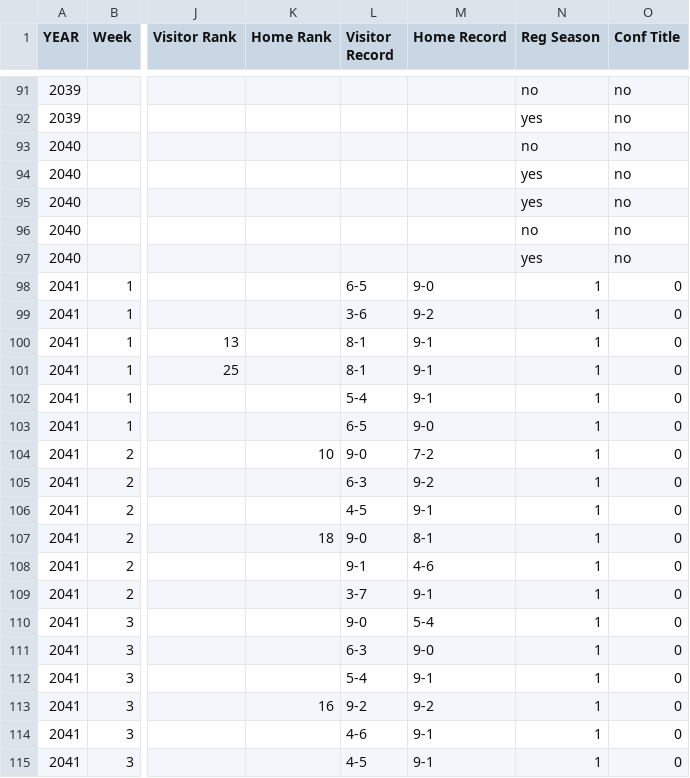
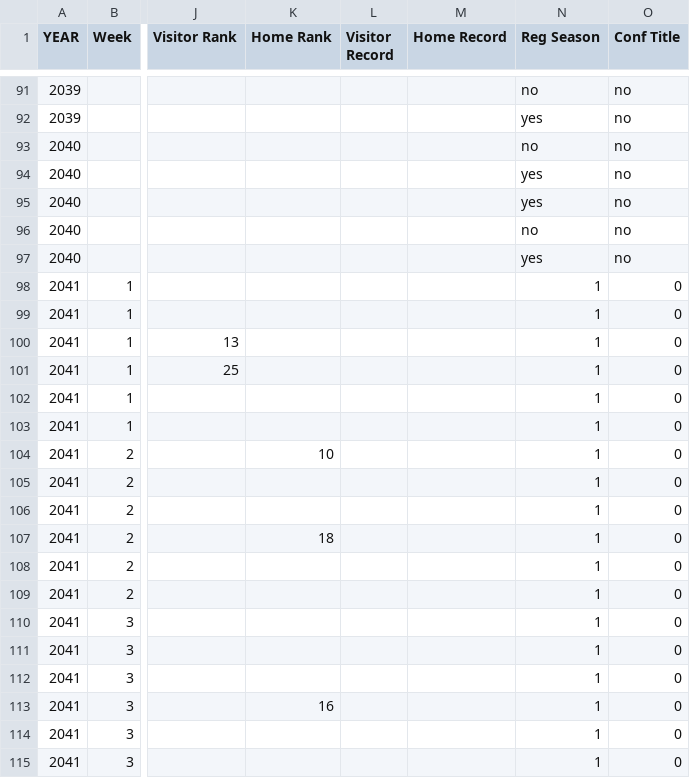
Before and after one commit to Stegs27/CFB_Dynasty_App, a CSV file: CPUscores_MASTER.csv, drawn as a sheet; only a part is shown, gaps mark what is left out; the diff covers the shown part only; the diff names each change by its address in the sheet, - before the commit and + after, or states it on an @@ line.

Commit message:
Add files via upload

```diff
--- a/CPUscores_MASTER.csv
+++ b/CPUscores_MASTER.csv
-L98 (Visitor Record): 6-5
+L98 (Visitor Record): (empty)
-M98 (Home Record): 9-0
+M98 (Home Record): (empty)
-L99 (Visitor Record): 3-6
+L99 (Visitor Record): (empty)
-M99 (Home Record): 9-2
+M99 (Home Record): (empty)
-L100:L101 (Visitor Record): 8-1
+L100:L101 (Visitor Record): (empty)
-M100:M102 (Home Record): 9-1
+M100:M102 (Home Record): (empty)
-L102 (Visitor Record): 5-4
+L102 (Visitor Record): (empty)
-L103 (Visitor Record): 6-5
+L103 (Visitor Record): (empty)
-M103 (Home Record): 9-0
+M103 (Home Record): (empty)
-L104 (Visitor Record): 9-0
+L104 (Visitor Record): (empty)
-M104 (Home Record): 7-2
+M104 (Home Record): (empty)
-L105 (Visitor Record): 6-3
+L105 (Visitor Record): (empty)
-M105 (Home Record): 9-2
+M105 (Home Record): (empty)
-L106 (Visitor Record): 4-5
+L106 (Visitor Record): (empty)
-M106 (Home Record): 9-1
+M106 (Home Record): (empty)
-L107 (Visitor Record): 9-0
+L107 (Visitor Record): (empty)
-M107 (Home Record): 8-1
+M107 (Home Record): (empty)
-L108 (Visitor Record): 9-1
+L108 (Visitor Record): (empty)
-M108 (Home Record): 4-6
+M108 (Home Record): (empty)
-L109 (Visitor Record): 3-7
+L109 (Visitor Record): (empty)
-M109 (Home Record): 9-1
+M109 (Home Record): (empty)
-L110 (Visitor Record): 9-0
+L110 (Visitor Record): (empty)
-M110 (Home Record): 5-4
+M110 (Home Record): (empty)
-L111 (Visitor Record): 6-3
+L111 (Visitor Record): (empty)
-M111 (Home Record): 9-0
+M111 (Home Record): (empty)
-L112 (Visitor Record): 5-4
+L112 (Visitor Record): (empty)
-M112 (Home Record): 9-1
+M112 (Home Record): (empty)
-L113 (Visitor Record): 9-2
+L113 (Visitor Record): (empty)
-M113 (Home Record): 9-2
+M113 (Home Record): (empty)
-L114 (Visitor Record): 4-6
+L114 (Visitor Record): (empty)
-M114:M115 (Home Record): 9-1
+M114:M115 (Home Record): (empty)
-L115 (Visitor Record): 4-5
+L115 (Visitor Record): (empty)
```
Also changed, not shown: 138 edited cells elsewhere in this file.
